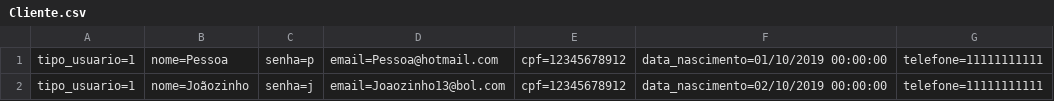
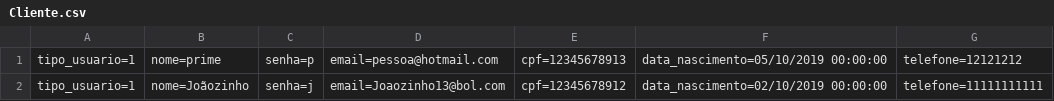
Before and after one commit to M-Fontenele/Exercicios-Sprint-3, a CSV file: RoleTop/Database/Cliente.csv, drawn as a sheet.

```diff
--- a/RoleTop/Database/Cliente.csv
+++ b/RoleTop/Database/Cliente.csv
@@ -1,2 +1,2 @@
-tipo_usuario=1;nome=Pessoa;senha=p;email=Pessoa@hotmail.com;cpf=12345678912;data_nascimento=01/10/2019 00:00:00;telefone=11111111111
+tipo_usuario=1;nome=prime;senha=p;email=pessoa@hotmail.com;cpf=12345678913;data_nascimento=05/10/2019 00:00:00;telefone=12121212
 tipo_usuario=1;nome=Joãozinho;senha=j;email=Joaozinho13@bol.com;cpf=12345678912;data_nascimento=02/10/2019 00:00:00;telefone=11111111111
```
Also changed, not shown: 24 other files.
